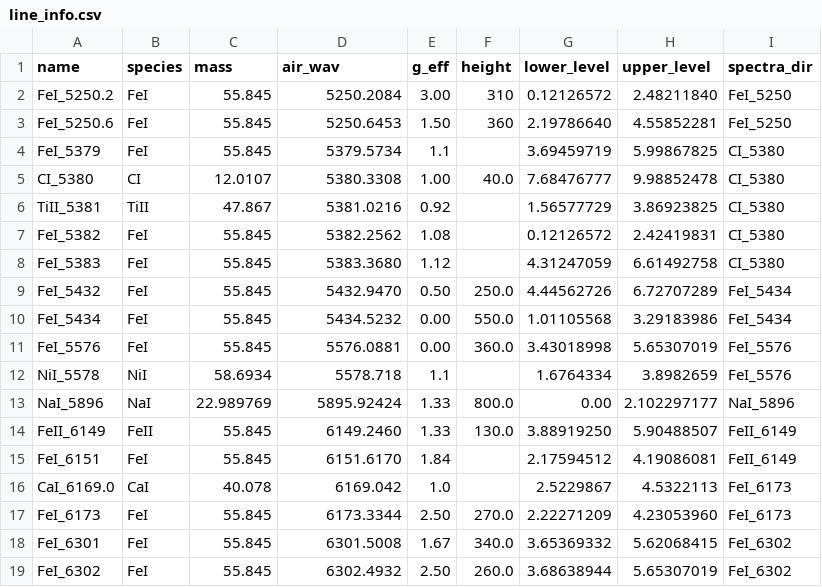
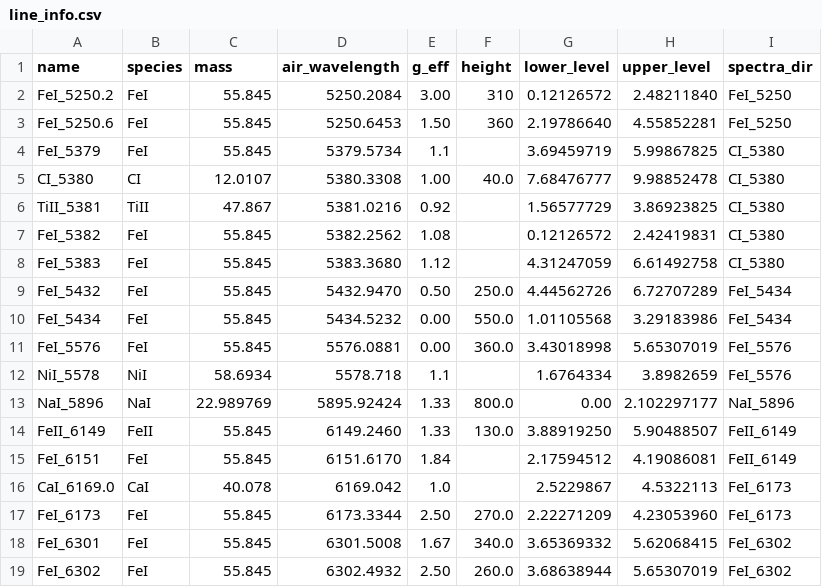
Before and after one commit to palumbom/GRASS, a CSV file: input_data/line_info.csv, drawn as a sheet.

Commit message:
updated plotting for input data

```diff
--- a/input_data/line_info.csv
+++ b/input_data/line_info.csv
@@ -1,2 +1,2 @@
-name,species,mass,air_wav,g_eff,height,lower_level,upper_level,spectra_dir
+name,species,mass,air_wavelength,g_eff,height,lower_level,upper_level,spectra_dir
 FeI_5250.2,FeI,55.845,5250.2084,3.00,310,0.12126572,2.48211840,FeI_5250
```
Also changed, not shown: 3 other files.
